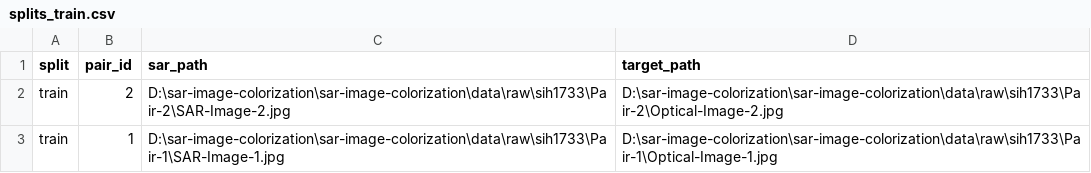
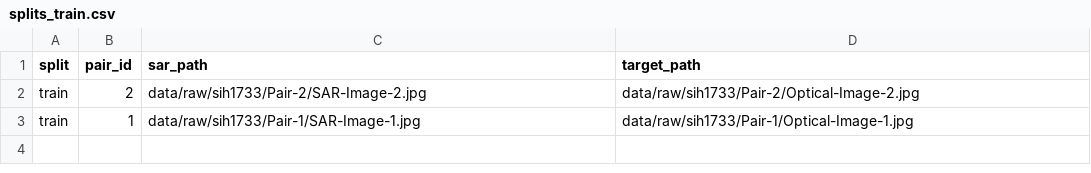
Before and after one commit to TharunMurugesh/sar-image-colorization, a CSV file: data/splits_train.csv, drawn as a sheet.

Commit message:
Train SSG-U-Net and integrate checkpoint into end-to-end inference

```diff
--- a/data/splits_train.csv
+++ b/data/splits_train.csv
@@ -1,3 +1,3 @@
 split,pair_id,sar_path,target_path
-train,2,D:\sar-image-colorization\sar-image-colorization\data\raw\sih1733\Pair-2\SAR-Image-2.jpg,D:\sar-image-colorization\sar-image-colorization\data\raw\sih1733\Pair-2\Optical-Image-2.jpg
-train,1,D:\sar-image-colorization\sar-image-colorization\data\raw\sih1733\Pair-1\SAR-Image-1.jpg,D:\sar-image-colorization\sar-image-colorization\data\raw\sih1733\Pair-1\Optical-Image-1.jpg
+train,2,data/raw/sih1733/Pair-2/SAR-Image-2.jpg,data/raw/sih1733/Pair-2/Optical-Image-2.jpg
+train,1,data/raw/sih1733/Pair-1/SAR-Image-1.jpg,data/raw/sih1733/Pair-1/Optical-Image-1.jpg
```
Also changed, not shown: 8 other files.
